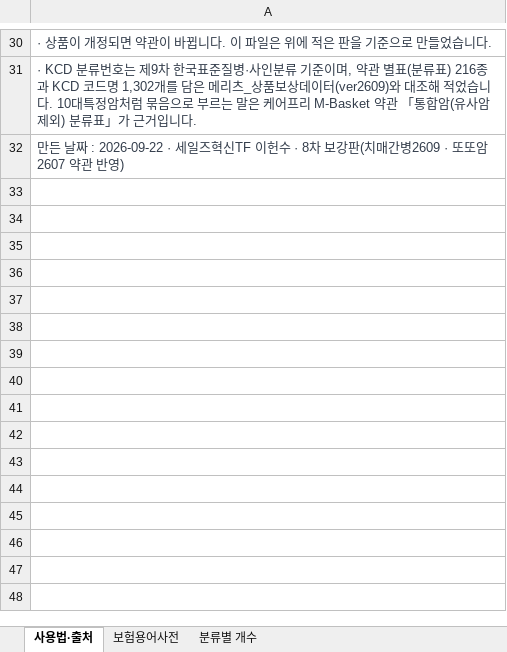
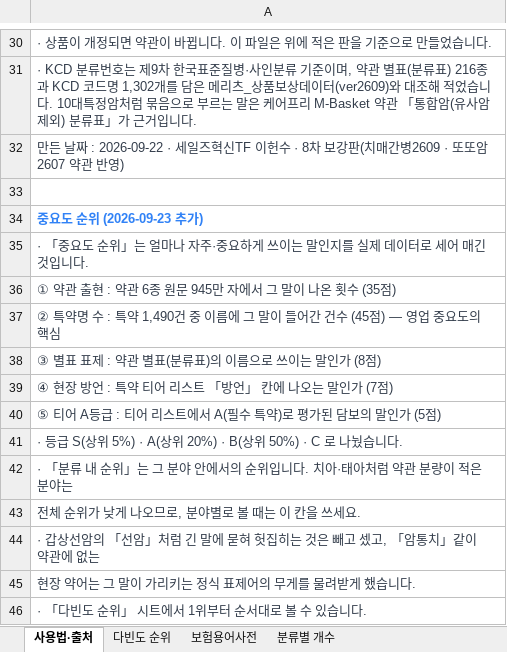
Before and after one commit to hunx11-sys/MeAI, an Excel workbook: docs/보험용어사전_1386개_2026.09.xlsx, sheet 사용법·출처, drawn as a sheet; only a part is shown, gaps mark what is left out; values as stored, in another font and other column widths than the file's, no borders; the diff names each change by its address in the sheet, - before the commit and + after, or states it on an @@ line.

```diff
--- a/docs/보험용어사전_1386개_2026.09.xlsx (sheet 사용법·출처)
+++ b/docs/보험용어사전_1386개_2026.09.xlsx (sheet 사용법·출처)
+sheet tab: 다빈도 순위
+row 33: (empty)
+row 34: 중요도 순위 (2026-09-23 추가)
+row 35: · 「중요도 순위」는 얼마나 자주·중요하게 쓰이는 말인지를 실제 데이터로 세어 매긴 것입니다.
+row 36: ① 약관 출현 : 약관 6종 원문 945만 자에서 그 말이 나온 횟수 (35점)
+row 37: ② 특약명 수 : 특약 1,490건 중 이름에 그 말이 들어간 건수 (45점) — 영업 중요도의 핵심
+row 38: ③ 별표 표제 : 약관 별표(분류표)의 이름으로 쓰이는 말인가 (8점)
+row 39: ④ 현장 방언 : 특약 티어 리스트 「방언」 칸에 나오는 말인가 (7점)
+row 40: ⑤ 티어 A등급 : 티어 리스트에서 A(필수 특약)로 평가된 담보의 말인가 (5점)
+row 41: · 등급 S(상위 5%) · A(상위 20%) · B(상위 50%) · C 로 나눴습니다.
+row 42: · 「분류 내 순위」는 그 분야 안에서의 순위입니다. 치아·태아처럼 약관 분량이 적은 분야는
+row 43: 전체 순위가 낮게 나오므로, 분야별로 볼 때는 이 칸을 쓰세요.
+row 44: · 갑상선암의 「선암」처럼 긴 말에 묻혀 헛집히는 것은 빼고 셌고, 「암통치」같이 약관에 없는
+row 45: 현장 약어는 그 말이 가리키는 정식 표제어의 무게를 물려받게 했습니다.
+row 46: · 「다빈도 순위」 시트에서 1위부터 순서대로 볼 수 있습니다.
```
Also changed, not shown: sheet 보험용어사전.
